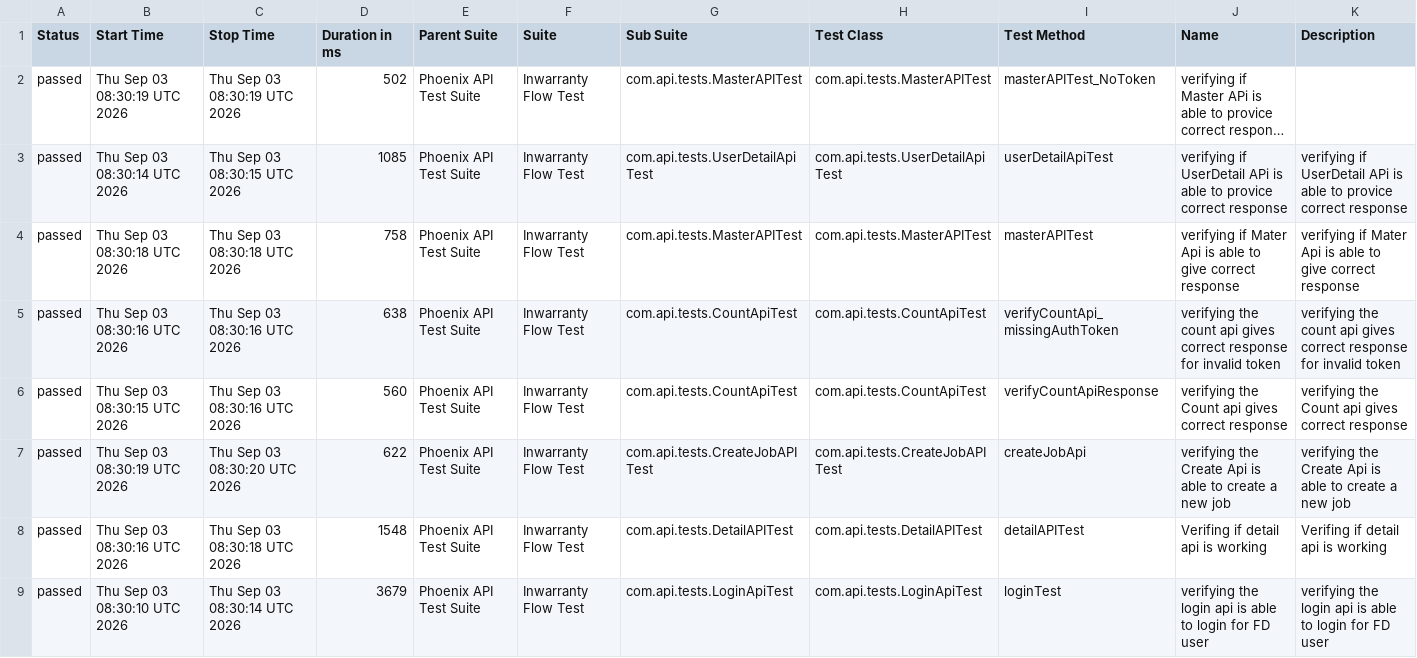
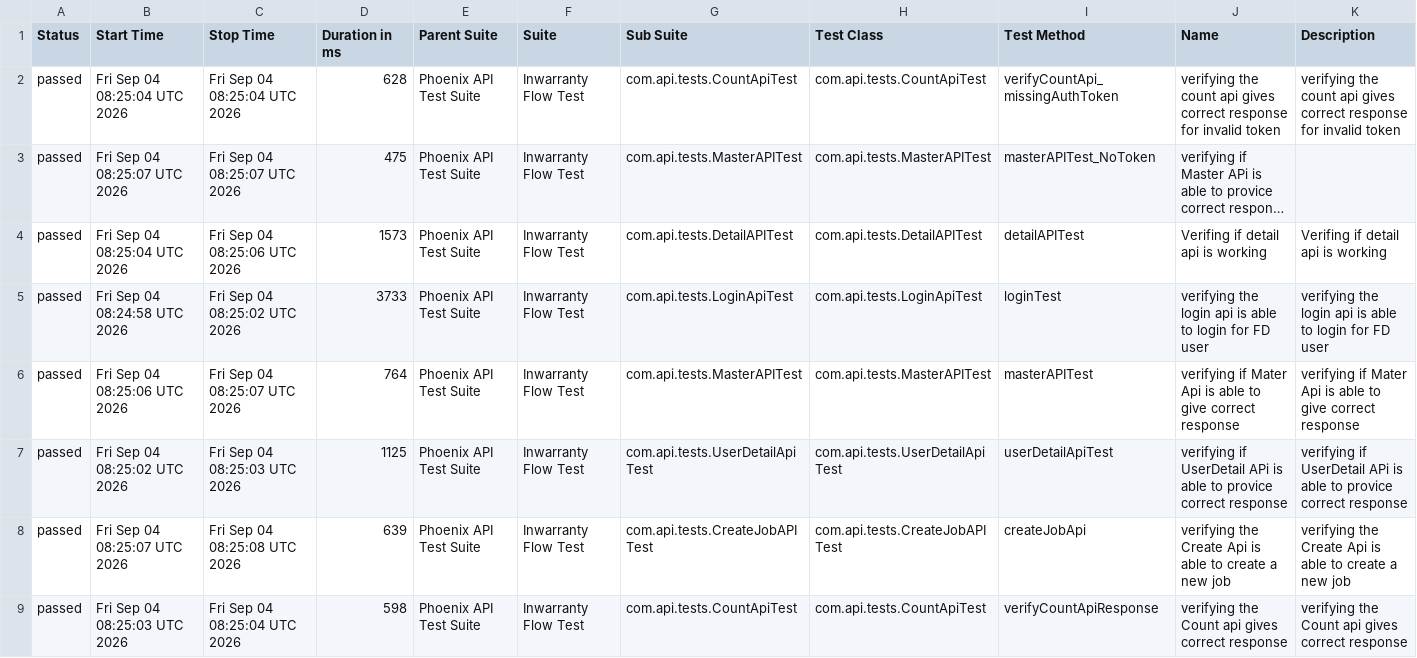
Before and after one commit to RanjaniManuel/PhoenixTestAutomationFramework, a CSV file: data/suites.csv, drawn as a sheet; long unchanged cells end in …; removed rows and columns are numbered as before the commit, all else as after; the diff names each change by its address in the sheet, - before the commit and + after, or states it on an @@ line.

```diff
--- a/data/suites.csv
+++ b/data/suites.csv
+row 2: passed | Fri Sep 04 08:25:04 UTC 2026 | Fri Sep 04 08:25:04 UTC 2026 | 628 | Phoenix API Test Suite | Inwarranty Flow Test | com.api.tests.CountApiTest | com.api.tests.CountApiTest | verifyCountApi_missingAuthToken | verifying the count api gives correct response for invalid token | verifying the count api gives correct response for invalid token
-B3 (Start Time): Thu Sep 03 08:30:19 UTC 2026
+B3 (Start Time): Fri Sep 04 08:25:07 UTC 2026
-C3 (Stop Time): Thu Sep 03 08:30:19 UTC 2026
+C3 (Stop Time): Fri Sep 04 08:25:07 UTC 2026
-D3 (Duration in ms): 502
+D3 (Duration in ms): 475
-B4 (Start Time): Thu Sep 03 08:30:14 UTC 2026
+B4 (Start Time): Fri Sep 04 08:25:04 UTC 2026
-C4 (Stop Time): Thu Sep 03 08:30:15 UTC 2026
+C4 (Stop Time): Fri Sep 04 08:25:06 UTC 2026
-D4 (Duration in ms): 1085
+D4 (Duration in ms): 1573
-G4 (Sub Suite): com.api.tests.UserDetailApiTest
+G4 (Sub Suite): com.api.tests.DetailAPITest
-H4 (Test Class): com.api.tests.UserDetailApiTest
+H4 (Test Class): com.api.tests.DetailAPITest
-I4 (Test Method): userDetailApiTest
+I4 (Test Method): detailAPITest
-J4 (Name): verifying if UserDetail APi is able to provice correct response
+J4 (Name): Verifing if detail api is working
-K4 (Description): verifying if UserDetail APi is able to provice correct response
+K4 (Description): Verifing if detail api is working
+row 5: passed | Fri Sep 04 08:24:58 UTC 2026 | Fri Sep 04 08:25:02 UTC 2026 | 3733 | Phoenix API Test Suite | Inwarranty Flow Test | com.api.tests.LoginApiTest | com.api.tests.LoginApiTest | loginTest | verifying the login api is able to login for FD user | verifying the login api is able to login for FD user
-B6 (Start Time): Thu Sep 03 08:30:18 UTC 2026
+B6 (Start Time): Fri Sep 04 08:25:06 UTC 2026
-C6 (Stop Time): Thu Sep 03 08:30:18 UTC 2026
+C6 (Stop Time): Fri Sep 04 08:25:07 UTC 2026
-D6 (Duration in ms): 758
+D6 (Duration in ms): 764
-B7 (Start Time): Thu Sep 03 08:30:16 UTC 2026
+B7 (Start Time): Fri Sep 04 08:25:02 UTC 2026
-C7 (Stop Time): Thu Sep 03 08:30:16 UTC 2026
+C7 (Stop Time): Fri Sep 04 08:25:03 UTC 2026
-D7 (Duration in ms): 638
+D7 (Duration in ms): 1125
-G7 (Sub Suite): com.api.tests.CountApiTest
+G7 (Sub Suite): com.api.tests.UserDetailApiTest
-H7 (Test Class): com.api.tests.CountApiTest
+H7 (Test Class): com.api.tests.UserDetailApiTest
-I7 (Test Method): verifyCountApi_missingAuthToken
+I7 (Test Method): userDetailApiTest
-J7 (Name): verifying the count api gives correct response for invalid token
+J7 (Name): verifying if UserDetail APi is able to provice correct response
-K7 (Description): verifying the count api gives correct response for invalid token
+K7 (Description): verifying if UserDetail APi is able to provice correct response
-row 6: passed | Thu Sep 03 08:30:15 UTC 2026 | Thu Sep 03 08:30:16 UTC 2026 | 560 | Phoenix API Test Suite | Inwarranty Flow Test | com.api.tests.CountApiTest | com.api.tests.CountApiTest | verifyCountApiResponse | verifying the Count api gives correct response | verifying the Count api gives correct response
-B8 (Start Time): Thu Sep 03 08:30:19 UTC 2026
+B8 (Start Time): Fri Sep 04 08:25:07 UTC 2026
-C8 (Stop Time): Thu Sep 03 08:30:20 UTC 2026
+C8 (Stop Time): Fri Sep 04 08:25:08 UTC 2026
-D8 (Duration in ms): 622
+D8 (Duration in ms): 639
-row 8: passed | Thu Sep 03 08:30:16 UTC 2026 | Thu Sep 03 08:30:18 UTC 2026 | 1548 | Phoenix API Test Suite | Inwarranty Flow Test | com.api.tests.DetailAPITest | com.api.tests.DetailAPITest | detailAPITest | Verifing if detail api is working | Verifing if detail api is working
-B9 (Start Time): Thu Sep 03 08:30:10 UTC 2026
+B9 (Start Time): Fri Sep 04 08:25:03 UTC 2026
-C9 (Stop Time): Thu Sep 03 08:30:14 UTC 2026
+C9 (Stop Time): Fri Sep 04 08:25:04 UTC 2026
-D9 (Duration in ms): 3679
+D9 (Duration in ms): 598
-G9 (Sub Suite): com.api.tests.LoginApiTest
+G9 (Sub Suite): com.api.tests.CountApiTest
-H9 (Test Class): com.api.tests.LoginApiTest
+H9 (Test Class): com.api.tests.CountApiTest
-I9 (Test Method): loginTest
+I9 (Test Method): verifyCountApiResponse
-J9 (Name): verifying the login api is able to login for FD user
+J9 (Name): verifying the Count api gives correct response
-K9 (Description): verifying the login api is able to login for FD user
+K9 (Description): verifying the Count api gives correct response
```
Also changed, not shown: data/behaviors.csv, 51 other files.
